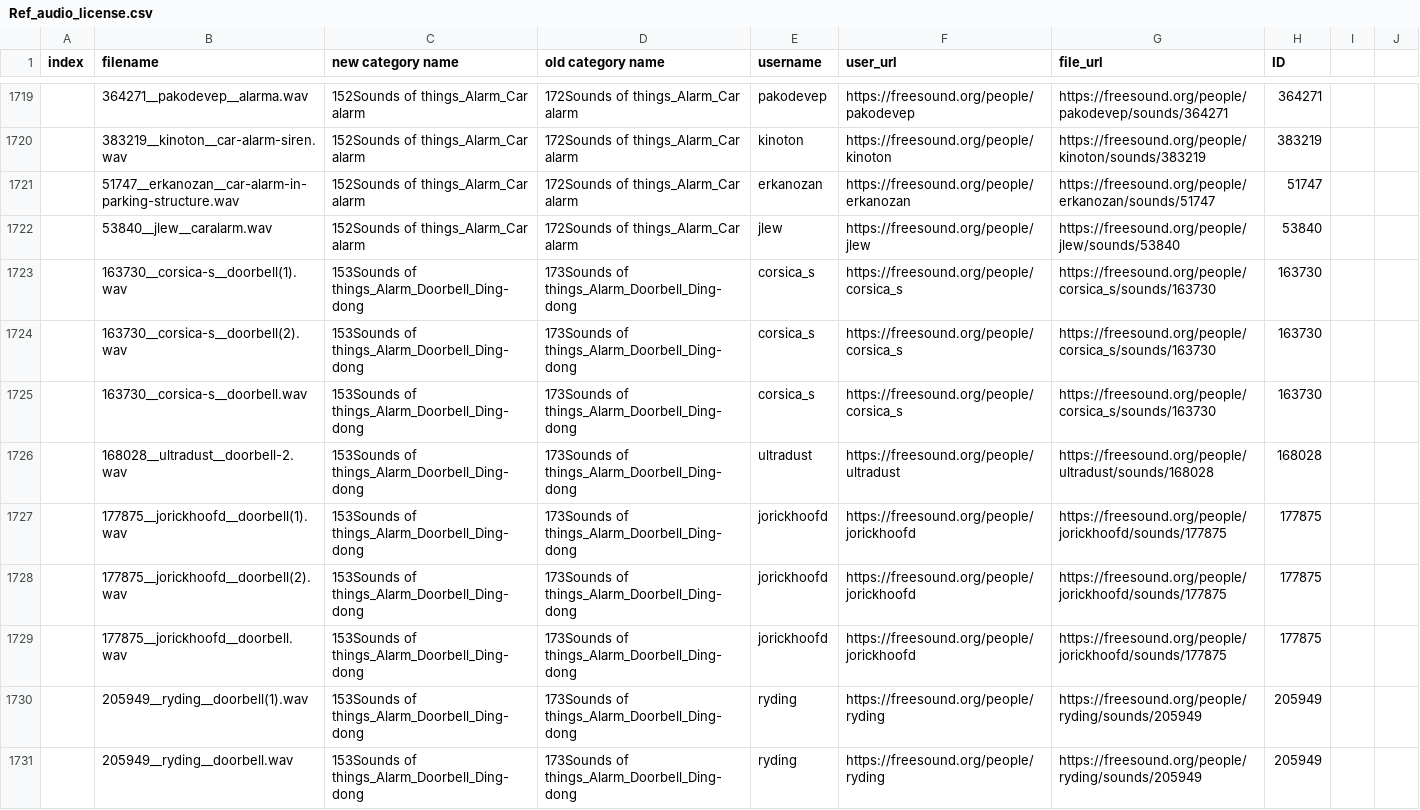
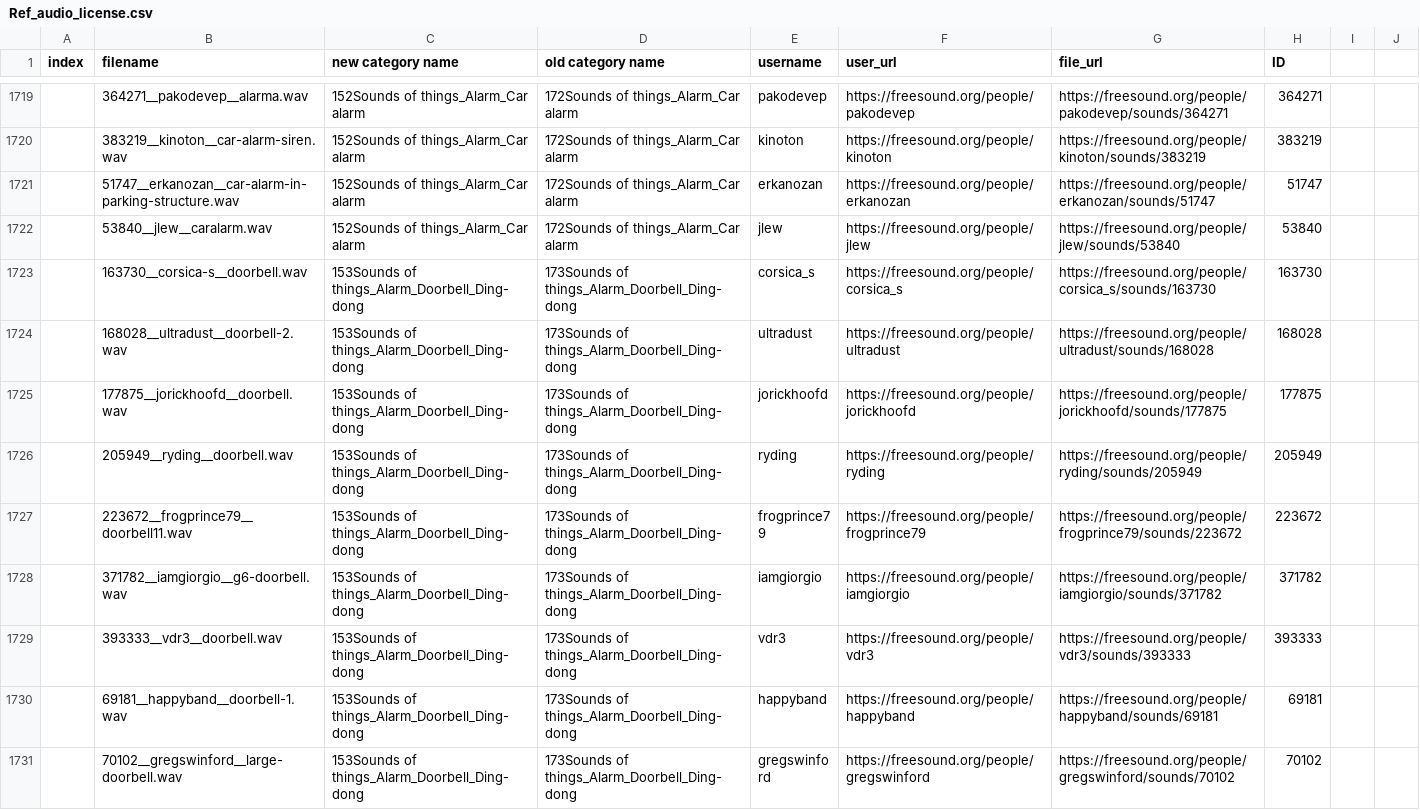
Before and after one commit to interactiveaudiolab/VocalImitationSet, a CSV file: Ref_audio_license.csv, drawn as a sheet; only a part is shown, gaps mark what is left out; the shorter side is filled out with more unchanged rows; the diff covers the shown part only; the diff names each change by its address in the sheet, - before the commit and + after, or states it on an @@ line.

Commit message:
entire dataset should now be only .wav files, removed duplicates within categories

```diff
--- a/Ref_audio_license.csv
+++ b/Ref_audio_license.csv
-row 1723:  | 163730__corsica-s__doorbell(1).wav | 153Sounds of things_Alarm_Doorbell_Ding-dong | 173Sounds of things_Alarm_Doorbell_Ding-dong | corsica_s | https://freesound.org/people/corsica_s | https://freesound.org/people/corsica_s/sounds/163730 | 163730
-row 1724:  | 163730__corsica-s__doorbell(2).wav | 153Sounds of things_Alarm_Doorbell_Ding-dong | 173Sounds of things_Alarm_Doorbell_Ding-dong | corsica_s | https://freesound.org/people/corsica_s | https://freesound.org/people/corsica_s/sounds/163730 | 163730
-row 1727:  | 177875__jorickhoofd__doorbell(1).wav | 153Sounds of things_Alarm_Doorbell_Ding-dong | 173Sounds of things_Alarm_Doorbell_Ding-dong | jorickhoofd | https://freesound.org/people/jorickhoofd | https://freesound.org/people/jorickhoofd/sounds/177875 | 177875
-row 1728:  | 177875__jorickhoofd__doorbell(2).wav | 153Sounds of things_Alarm_Doorbell_Ding-dong | 173Sounds of things_Alarm_Doorbell_Ding-dong | jorickhoofd | https://freesound.org/people/jorickhoofd | https://freesound.org/people/jorickhoofd/sounds/177875 | 177875
-row 1730:  | 205949__ryding__doorbell(1).wav | 153Sounds of things_Alarm_Doorbell_Ding-dong | 173Sounds of things_Alarm_Doorbell_Ding-dong | ryding | https://freesound.org/people/ryding | https://freesound.org/people/ryding/sounds/205949 | 205949
```
Also changed, not shown: 6 removed rows elsewhere in this file.
